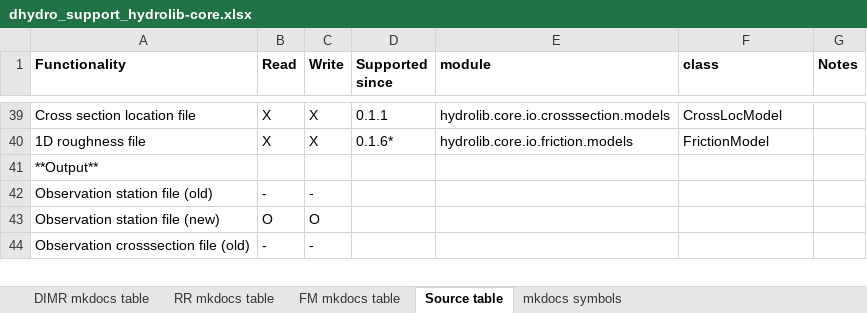
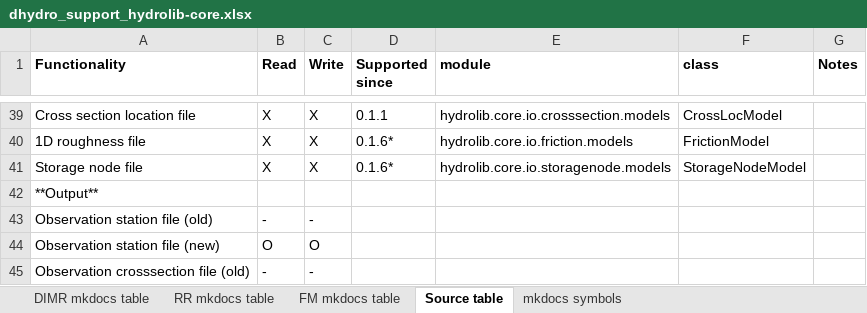
Before and after one commit to Deltares/HYDROLIB-core, an Excel workbook: docs/topics/dhydro_support_hydrolib-core.xlsx, sheet Source table, drawn as a sheet; only a part is shown, gaps mark what is left out; values as stored, in another font and other column widths than the file's, no borders; the diff names each change by its address in the sheet, - before the commit and + after, or states it on an @@ line.

Commit message:
#131: add new storagenode feature to list of supported functionalities.

```diff
--- a/docs/topics/dhydro_support_hydrolib-core.xlsx (sheet Source table)
+++ b/docs/topics/dhydro_support_hydrolib-core.xlsx (sheet Source table)
+row 41: Storage node file | X | X | 0.1.6* | hydrolib.core.io.storagenode.models | StorageNodeModel
```
Also changed, not shown: sheet RR mkdocs table, sheet FM mkdocs table.
